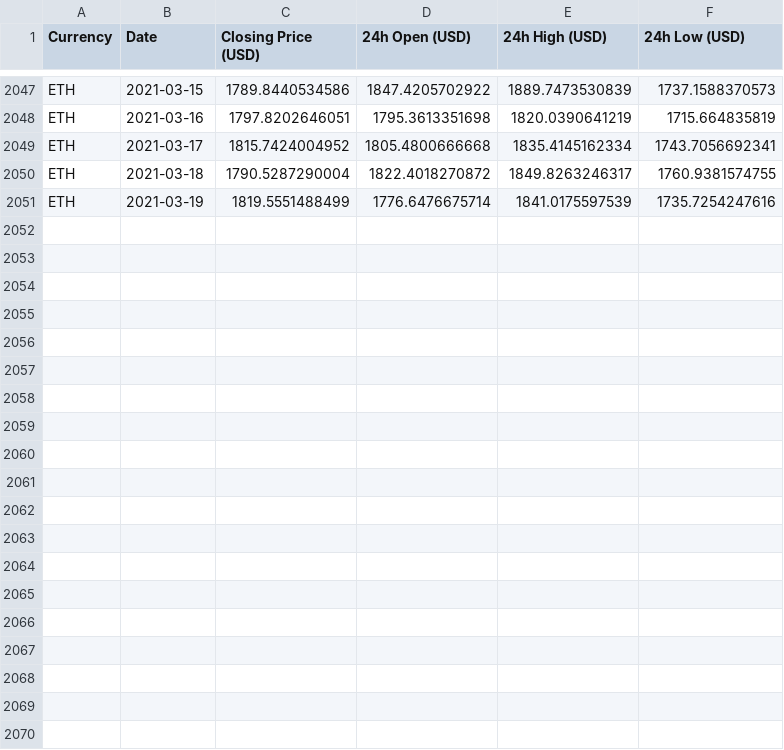
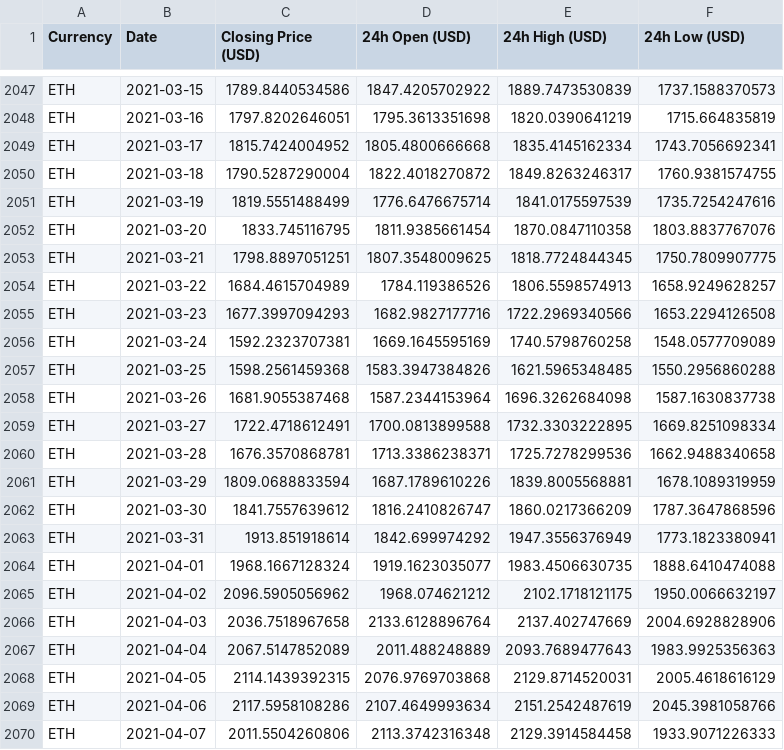
Before and after one commit to deeplearningunb/NextValue, a CSV file: Prices/Ethereum.csv, drawn as a sheet; only a part is shown, gaps mark what is left out; the diff covers the shown part only; the diff names each change by its address in the sheet, - before the commit and + after, or states it on an @@ line.

```diff
--- a/Prices/Ethereum.csv
+++ b/Prices/Ethereum.csv
+row 2052: ETH | 2021-03-20 | 1833.745116795 | 1811.9385661454 | 1870.0847110358 | 1803.8837767076
+row 2053: ETH | 2021-03-21 | 1798.8897051251 | 1807.3548009625 | 1818.7724844345 | 1750.7809907775
+row 2054: ETH | 2021-03-22 | 1684.4615704989 | 1784.119386526 | 1806.5598574913 | 1658.9249628257
+row 2055: ETH | 2021-03-23 | 1677.3997094293 | 1682.9827177716 | 1722.2969340566 | 1653.2294126508
+row 2056: ETH | 2021-03-24 | 1592.2323707381 | 1669.1645595169 | 1740.5798760258 | 1548.0577709089
+row 2057: ETH | 2021-03-25 | 1598.2561459368 | 1583.3947384826 | 1621.5965348485 | 1550.2956860288
+row 2058: ETH | 2021-03-26 | 1681.9055387468 | 1587.2344153964 | 1696.3262684098 | 1587.1630837738
+row 2059: ETH | 2021-03-27 | 1722.4718612491 | 1700.0813899588 | 1732.3303222895 | 1669.8251098334
+row 2060: ETH | 2021-03-28 | 1676.3570868781 | 1713.3386238371 | 1725.7278299536 | 1662.9488340658
+row 2061: ETH | 2021-03-29 | 1809.0688833594 | 1687.1789610226 | 1839.8005568881 | 1678.1089319959
+row 2062: ETH | 2021-03-30 | 1841.7557639612 | 1816.2410826747 | 1860.0217366209 | 1787.3647868596
+row 2063: ETH | 2021-03-31 | 1913.851918614 | 1842.699974292 | 1947.3556376949 | 1773.1823380941
+row 2064: ETH | 2021-04-01 | 1968.1667128324 | 1919.1623035077 | 1983.4506630735 | 1888.6410474088
+row 2065: ETH | 2021-04-02 | 2096.5905056962 | 1968.074621212 | 2102.1718121175 | 1950.0066632197
+row 2066: ETH | 2021-04-03 | 2036.7518967658 | 2133.6128896764 | 2137.402747669 | 2004.6928828906
+row 2067: ETH | 2021-04-04 | 2067.5147852089 | 2011.488248889 | 2093.7689477643 | 1983.9925356363
+row 2068: ETH | 2021-04-05 | 2114.1439392315 | 2076.9769703868 | 2129.8714520031 | 2005.4618616129
+row 2069: ETH | 2021-04-06 | 2117.5958108286 | 2107.4649993634 | 2151.2542487619 | 2045.3981058766
+row 2070: ETH | 2021-04-07 | 2011.5504260806 | 2113.3742316348 | 2129.3914584458 | 1933.9071226333
```
Also changed, not shown: 11 added rows elsewhere in this file, Prices/Bitcoin.csv, Prices/Bitcoin_Cash.csv, 53 other files.
